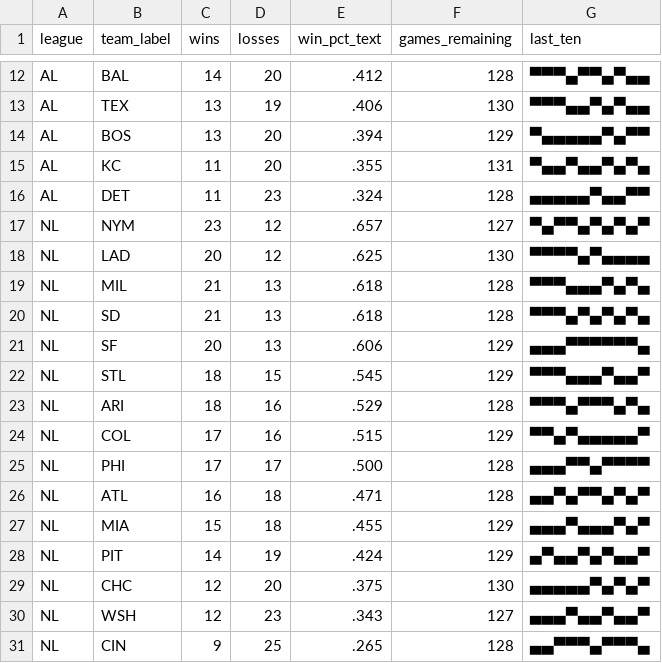
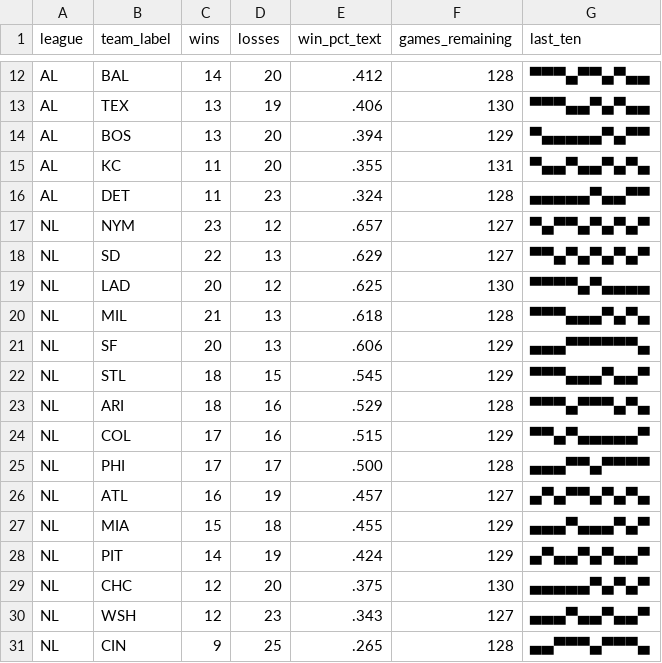
Before and after one commit to bzigterman/bzigterman.github.io-old, a CSV file: data/standings.csv, drawn as a sheet; only a part is shown, gaps mark what is left out.

```diff
--- a/data/standings.csv
+++ b/data/standings.csv
@@ -17,5 +17,5 @@ AL,DET,11,23,.324,128,▄▄▄▄▄▀▄▄▀▀
 NL,NYM,23,12,.657,127,▀▄▀▀▄▀▄▀▄▀
+NL,SD ,22,13,.629,127,▀▀▄▀▄▀▄▀▄▀
 NL,LAD,20,12,.625,130,▀▀▀▀▄▀▄▄▄▄
 NL,MIL,21,13,.618,128,▀▀▀▄▄▄▀▄▀▄
-NL,SD ,21,13,.618,128,▀▀▀▄▀▄▀▄▀▄
 NL,SF ,20,13,.606,129,▄▄▄▀▀▀▀▀▀▄
@@ -25,3 +25,3 @@ NL,COL,17,16,.515,129,▀▀▄▀▄▄▄▄▄▀
 NL,PHI,17,17,.500,128,▄▄▄▀▀▄▀▀▀▀
-NL,ATL,16,18,.471,128,▄▄▀▄▀▀▄▀▄▀
+NL,ATL,16,19,.457,127,▄▀▄▀▀▄▀▄▀▄
 NL,MIA,15,18,.455,129,▄▄▄▀▄▄▄▀▄▀
```
Also changed, not shown: 4 other files.
